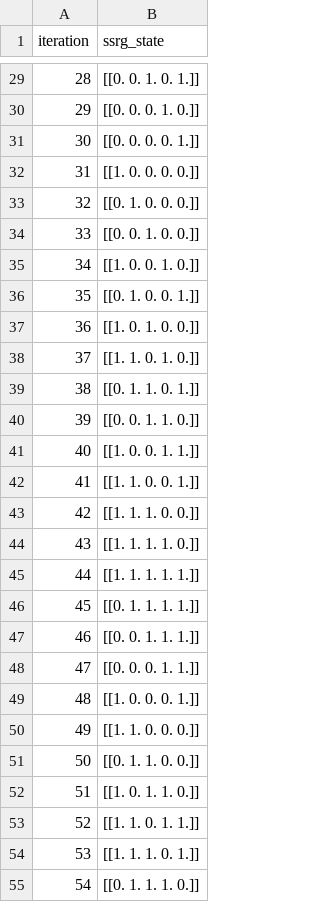
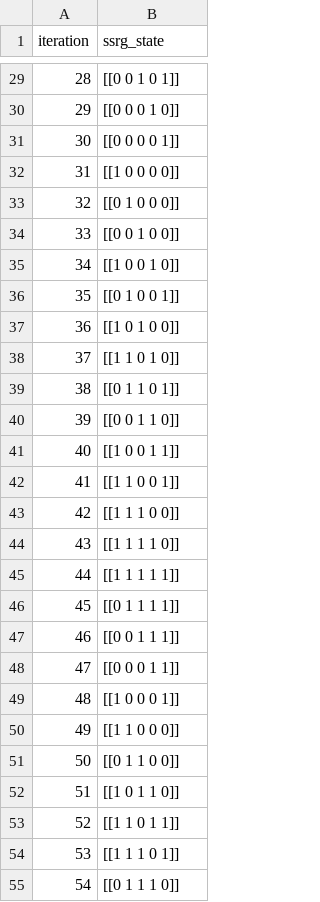
Before and after one commit to petrbojda/coding, a CSV file: data/state_output.csv, drawn as a sheet; only a part is shown, gaps mark what is left out; the diff covers the shown part only.

```diff
--- a/data/state_output.csv
+++ b/data/state_output.csv
@@ -29,27 +29,27 @@
-"28","[[0. 0. 1. 0. 1.]]"
-"29","[[0. 0. 0. 1. 0.]]"
-"30","[[0. 0. 0. 0. 1.]]"
-"31","[[1. 0. 0. 0. 0.]]"
-"32","[[0. 1. 0. 0. 0.]]"
-"33","[[0. 0. 1. 0. 0.]]"
-"34","[[1. 0. 0. 1. 0.]]"
-"35","[[0. 1. 0. 0. 1.]]"
-"36","[[1. 0. 1. 0. 0.]]"
-"37","[[1. 1. 0. 1. 0.]]"
-"38","[[0. 1. 1. 0. 1.]]"
-"39","[[0. 0. 1. 1. 0.]]"
-"40","[[1. 0. 0. 1. 1.]]"
-"41","[[1. 1. 0. 0. 1.]]"
-"42","[[1. 1. 1. 0. 0.]]"
-"43","[[1. 1. 1. 1. 0.]]"
-"44","[[1. 1. 1. 1. 1.]]"
-"45","[[0. 1. 1. 1. 1.]]"
-"46","[[0. 0. 1. 1. 1.]]"
-"47","[[0. 0. 0. 1. 1.]]"
-"48","[[1. 0. 0. 0. 1.]]"
-"49","[[1. 1. 0. 0. 0.]]"
-"50","[[0. 1. 1. 0. 0.]]"
-"51","[[1. 0. 1. 1. 0.]]"
-"52","[[1. 1. 0. 1. 1.]]"
-"53","[[1. 1. 1. 0. 1.]]"
-"54","[[0. 1. 1. 1. 0.]]"
+28,[[0 0 1 0 1]]
+29,[[0 0 0 1 0]]
+30,[[0 0 0 0 1]]
+31,[[1 0 0 0 0]]
+32,[[0 1 0 0 0]]
+33,[[0 0 1 0 0]]
+34,[[1 0 0 1 0]]
+35,[[0 1 0 0 1]]
+36,[[1 0 1 0 0]]
+37,[[1 1 0 1 0]]
+38,[[0 1 1 0 1]]
+39,[[0 0 1 1 0]]
+40,[[1 0 0 1 1]]
+41,[[1 1 0 0 1]]
+42,[[1 1 1 0 0]]
+43,[[1 1 1 1 0]]
+44,[[1 1 1 1 1]]
+45,[[0 1 1 1 1]]
+46,[[0 0 1 1 1]]
+47,[[0 0 0 1 1]]
+48,[[1 0 0 0 1]]
+49,[[1 1 0 0 0]]
+50,[[0 1 1 0 0]]
+51,[[1 0 1 1 0]]
+52,[[1 1 0 1 1]]
+53,[[1 1 1 0 1]]
+54,[[0 1 1 1 0]]
```
Also changed, not shown: 65 edited cells elsewhere in this file, 4 other files.
